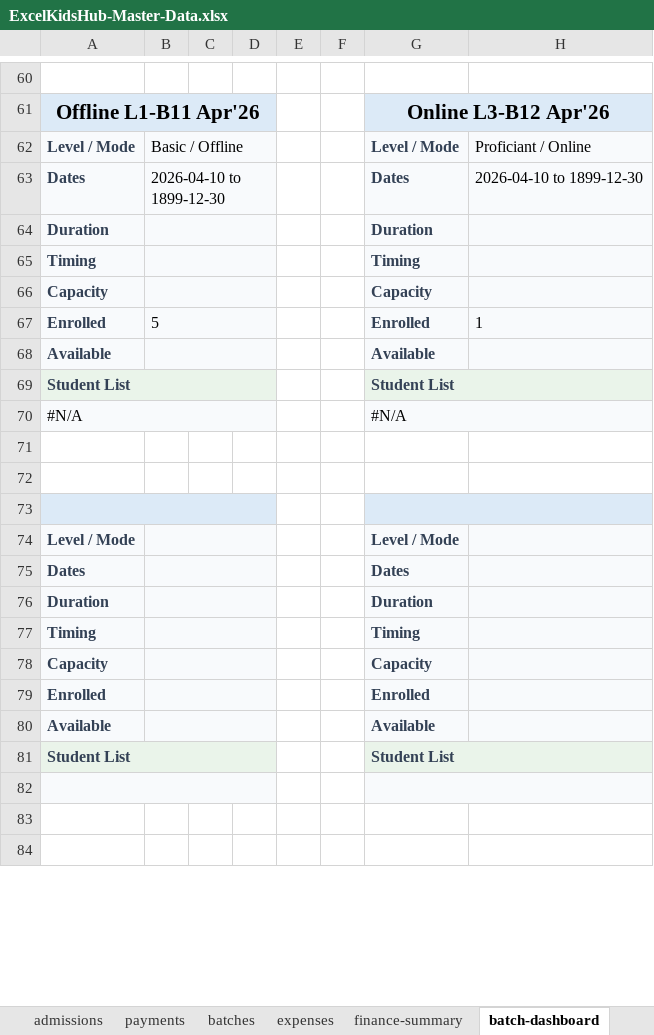
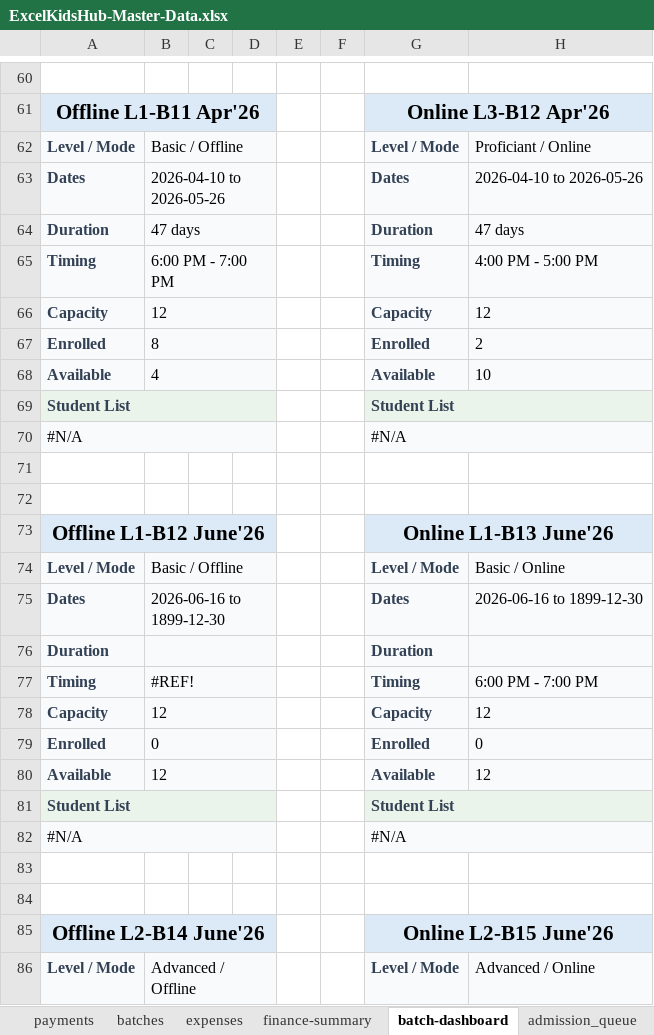
Before and after one commit to excelkidshub/google-files, an Excel workbook: ExcelKidsHub-Master-Data.xlsx, sheet batch-dashboard, drawn as a sheet; only a part is shown, gaps mark what is left out; the shorter side is filled out with more unchanged rows; values as stored, in another font and other column widths than the file's, no borders; charts and pictures not drawn; removed rows and columns are numbered as before the commit, all else as after; the diff covers the shown part only; the diff names each change by its address in the sheet, - before the commit and + after, or states it on an @@ line.

```diff
--- a/ExcelKidsHub-Master-Data.xlsx (sheet batch-dashboard)
+++ b/ExcelKidsHub-Master-Data.xlsx (sheet batch-dashboard)
+sheet tab: admission_queue
-B63: 2026-04-10 to 1899-12-30
+B63: 2026-04-10 to 2026-05-26
-H63: 2026-04-10 to 1899-12-30
+H63: 2026-04-10 to 2026-05-26
-B64: (empty)
+B64: 47 days
-H64: (empty)
+H64: 47 days
-B65: (empty)
+B65: 6:00 PM - 7:00 PM
-H65: (empty)
+H65: 4:00 PM - 5:00 PM
-B66: (empty)
+B66: 12
-H66: (empty)
+H66: 12
-B67: 5
+B67: 8
-H67: 1
+H67: 2
-B68: (empty)
+B68: 4
-H68: (empty)
+H68: 10
-row 73: (empty)
+row 73: Offline L1-B12 June'26 |  |  |  |  |  | Online L1-B13 June'26
-B74: (empty)
+B74: Basic / Offline
-H74: (empty)
+H74: Basic / Online
-B75: (empty)
+B75: 2026-06-16 to 1899-12-30
-H75: (empty)
+H75: 2026-06-16 to 1899-12-30
-B77: (empty)
+B77: #REF!
-H77: (empty)
+H77: 6:00 PM - 7:00 PM
-B78: (empty)
+B78: 12
-H78: (empty)
+H78: 12
-B79: (empty)
+B79: 0
-H79: (empty)
+H79: 0
-B80: (empty)
+B80: 12
-H80: (empty)
+H80: 12
+row 82: #N/A |  |  |  |  |  | #N/A
-A83 fill: #F8FAFC
+A83 fill: none
-A82:D82 merged
-G83 fill: #F8FAFC
+G83 fill: none
-G82:H82 merged
+row 85: Offline L2-B14 June'26 |  |  |  |  |  | Online L2-B15 June'26
+row 86: Level / Mode | Advanced / Offline |  |  |  |  | Level / Mode | Advanced / Online
```
Also changed, not shown: 7 added rows, 10 removed rows, 2 moved rows, 14 edited cells, cell formats and merged cells elsewhere in this sheet, sheet admissions, sheet batches, sheet finance-summary, other sheet tabs, formulas that keep their value, charts or pictures, 9 other files.
